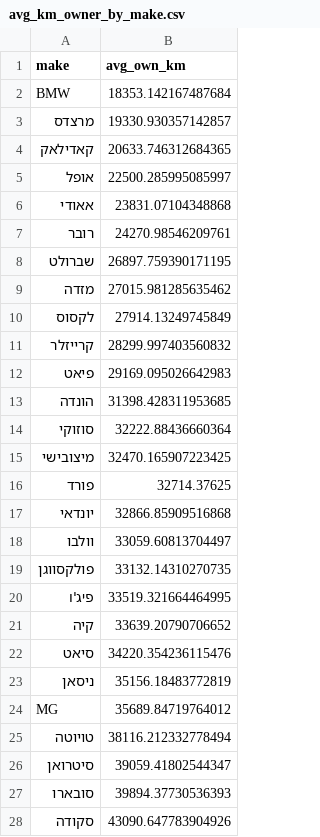
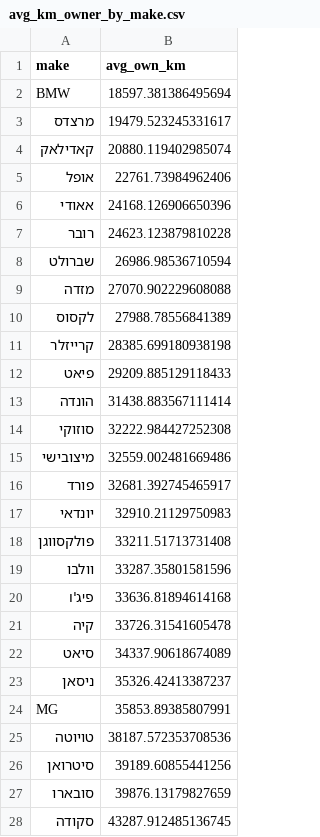
Before and after one commit to dpelleg/notebooks, a CSV file: charts/data/avg_km_owner_by_make.csv, drawn as a sheet; only a part is shown; the diff covers the shown part only.

```diff
--- a/charts/data/avg_km_owner_by_make.csv
+++ b/charts/data/avg_km_owner_by_make.csv
@@ -1,28 +1,28 @@
 make,avg_own_km
-BMW,18353.142167487684
-מרצדס,19330.930357142857
-קאדילאק,20633.746312684365
-אופל,22500.285995085997
-אאודי,23831.07104348868
-רובר,24270.98546209761
-שברולט,26897.759390171195
-מזדה,27015.981285635462
-לקסוס,27914.13249745849
-קרייזלר,28299.997403560832
-פיאט,29169.095026642983
-הונדה,31398.428311953685
-סוזוקי,32222.88436660364
-מיצובישי,32470.165907223425
-פורד,32714.37625
-יונדאי,32866.85909516868
-וולבו,33059.60813704497
-פולקסווגן,33132.14310270735
-פיג'ו,33519.321664464995
-קיה,33639.20790706652
-סיאט,34220.354236115476
-ניסאן,35156.18483772819
-MG,35689.84719764012
-טויוטה,38116.212332778494
-סיטרואן,39059.41802544347
-סובארו,39894.37730536393
-סקודה,43090.647783904926
+BMW,18597.381386495694
+מרצדס,19479.523245331617
+קאדילאק,20880.119402985074
+אופל,22761.73984962406
+אאודי,24168.126906650396
+רובר,24623.123879810228
+שברולט,26986.98536710594
+מזדה,27070.902229608088
+לקסוס,27988.78556841389
+קרייזלר,28385.699180938198
+פיאט,29209.885129118433
+הונדה,31438.883567111414
+סוזוקי,32222.984427252308
+מיצובישי,32559.002481669486
+פורד,32681.392745465917
+יונדאי,32910.21129750983
+פולקסווגן,33211.51713731408
+וולבו,33287.35801581596
+פיג'ו,33636.81894614168
+קיה,33726.31541605478
+סיאט,34337.90618674089
+ניסאן,35326.42413387237
+MG,35853.89385807991
+טויוטה,38187.572353708536
+סיטרואן,39189.60855441256
+סובארו,39876.13179827659
+סקודה,43287.912485136745
```
Also changed, not shown: 2 edited cells elsewhere in this file, charts/data/avg_km_owner_by_model.csv, charts/data/ownership_count.csv, 2 other files.
